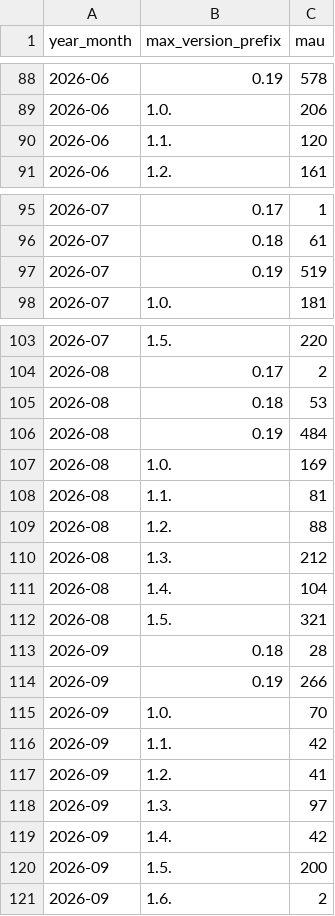
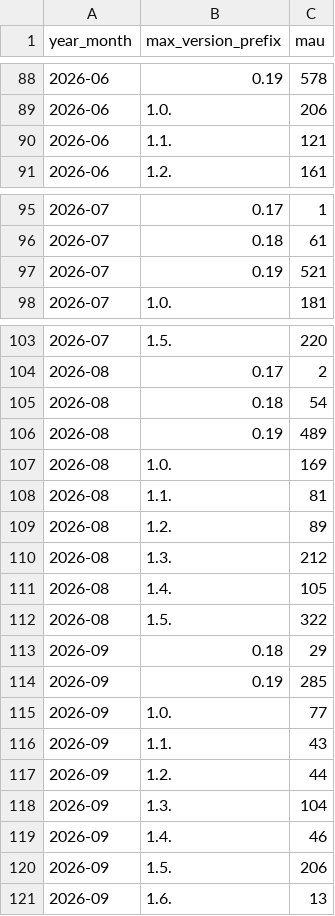
Before and after one commit to kedro-org/kedro-pycafe-data, a CSV file: data/02_intermediate/mau_kedro.csv, drawn as a sheet; only a part is shown, gaps mark what is left out.

```diff
--- a/data/02_intermediate/mau_kedro.csv
+++ b/data/02_intermediate/mau_kedro.csv
@@ -89,3 +89,3 @@
 "2026-06","1.0.",206
-"2026-06","1.1.",120
+"2026-06","1.1.",121
 "2026-06","1.2.",161
@@ -96,3 +96,3 @@
 "2026-07","0.18",61
-"2026-07","0.19",519
+"2026-07","0.19",521
 "2026-07","1.0.",181
@@ -104,18 +104,18 @@
 "2026-08","0.17",2
-"2026-08","0.18",53
-"2026-08","0.19",484
+"2026-08","0.18",54
+"2026-08","0.19",489
 "2026-08","1.0.",169
 "2026-08","1.1.",81
-"2026-08","1.2.",88
+"2026-08","1.2.",89
 "2026-08","1.3.",212
-"2026-08","1.4.",104
-"2026-08","1.5.",321
-"2026-09","0.18",28
-"2026-09","0.19",266
-"2026-09","1.0.",70
-"2026-09","1.1.",42
-"2026-09","1.2.",41
-"2026-09","1.3.",97
-"2026-09","1.4.",42
-"2026-09","1.5.",200
-"2026-09","1.6.",2
+"2026-08","1.4.",105
+"2026-08","1.5.",322
+"2026-09","0.18",29
+"2026-09","0.19",285
+"2026-09","1.0.",77
+"2026-09","1.1.",43
+"2026-09","1.2.",44
+"2026-09","1.3.",104
+"2026-09","1.4.",46
+"2026-09","1.5.",206
+"2026-09","1.6.",13
```
Also changed, not shown: data/02_intermediate/builder_events_monthly.csv, data/02_intermediate/cohort_retention.csv, 8 other files.
